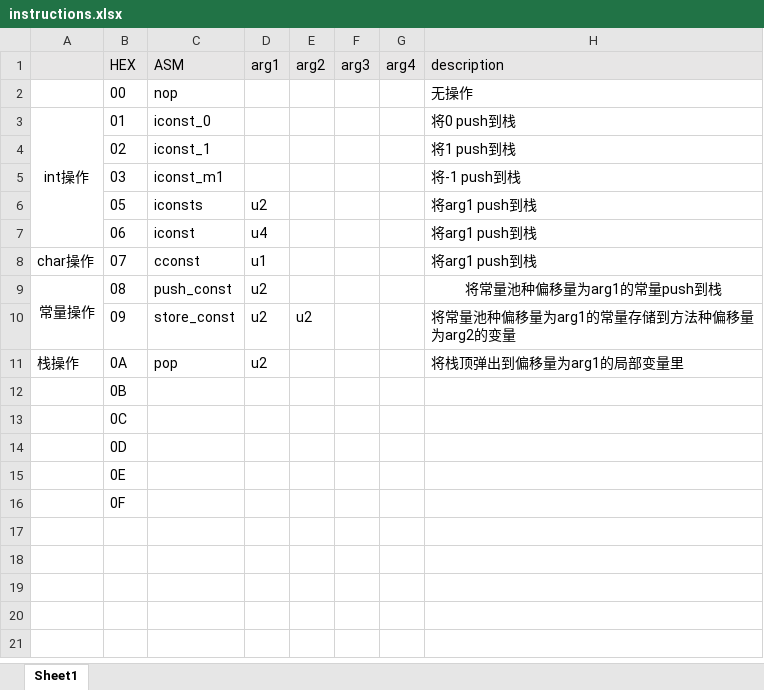
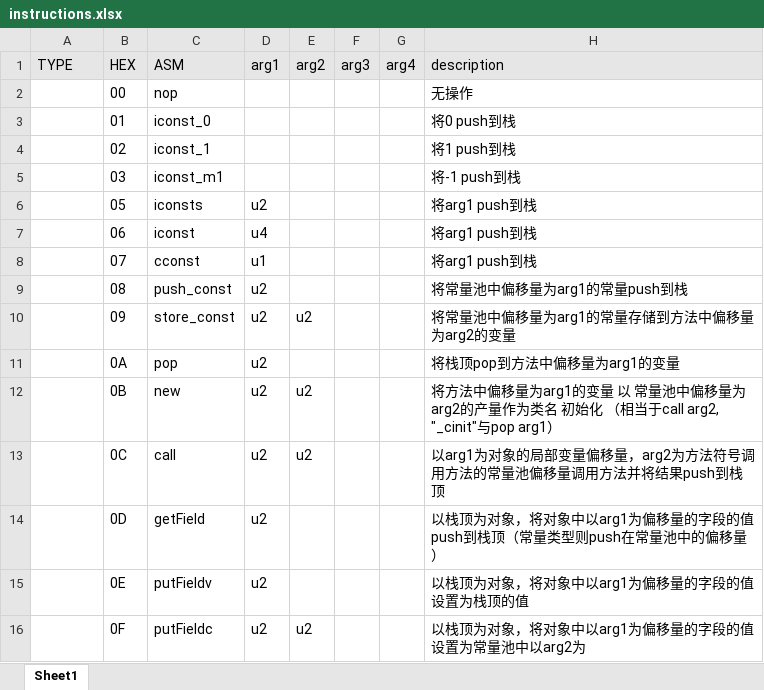
Before and after one commit to XDomHatter/Tea_TimerVM, an Excel workbook: instructions.xlsx, sheet Sheet1, drawn as a sheet; values as stored, in another font and other column widths than the file's, no borders; the diff names each change by its address in the sheet, - before the commit and + after, or states it on an @@ line.

Commit message:
22-12-30-2043

```diff
--- a/instructions.xlsx (sheet Sheet1)
+++ b/instructions.xlsx (sheet Sheet1)
-A1: (empty)
+A1: TYPE
-A3 (TYPE): int操作
+A3 (TYPE): (empty)
-A3:A7 merged
-A8 (TYPE): char操作
+A8 (TYPE): (empty)
-A9 (TYPE): 常量操作
+A9 (TYPE): (empty)
-A9:A10 merged
-H9 (description): 将常量池种偏移量为arg1的常量push到栈
+H9 (description): 将常量池中偏移量为arg1的常量push到栈
-H9 alignment: center
+H9 alignment: left
-H10 (description): 将常量池种偏移量为arg1的常量存储到方法种偏移量为arg2的变量
+H10 (description): 将常量池中偏移量为arg1的常量存储到方法中偏移量为arg2的变量
-A11 (TYPE): 栈操作
+A11 (TYPE): (empty)
-H11 (description): 将栈顶弹出到偏移量为arg1的局部变量里
+H11 (description): 将栈顶pop到方法中偏移量为arg1的变量
-C12 (ASM): (empty)
+C12 (ASM): new
-D12:D16 (arg1): (empty)
+D12:D16 (arg1): u2
-E12:E13 (arg2): (empty)
+E12:E13 (arg2): u2
-H12 (description): (empty)
+H12 (description): 将方法中偏移量为arg1的变量 以 常量池中偏移量为arg2的产量作为类名 初始化 （相当于call arg2, "_cinit"与pop arg1）
-C13 (ASM): (empty)
+C13 (ASM): call
-H13 (description): (empty)
+H13 (description): 以arg1为对象的局部变量偏移量，arg2为方法符号调用方法的常量池偏移量调用方法并将结果push到栈顶
-C14 (ASM): (empty)
+C14 (ASM): getField
-H14 (description): (empty)
+H14 (description): 以栈顶为对象，将对象中以arg1为偏移量的字段的值push到栈顶（常量类型则push在常量池中的偏移量）
-C15 (ASM): (empty)
+C15 (ASM): putFieldv
-H15 (description): (empty)
+H15 (description): 以栈顶为对象，将对象中以arg1为偏移量的字段的值设置为栈顶的值
-C16 (ASM): (empty)
+C16 (ASM): putFieldc
-E16 (arg2): (empty)
+E16 (arg2): u2
-H16 (description): (empty)
+H16 (description): 以栈顶为对象，将对象中以arg1为偏移量的字段的值设置为常量池中以arg2为
```
